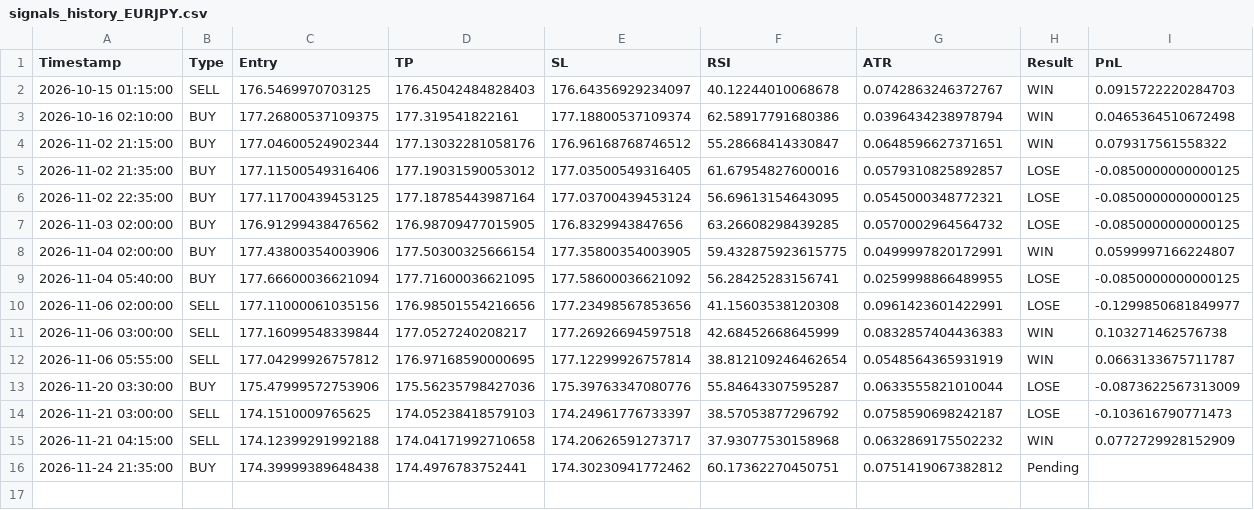
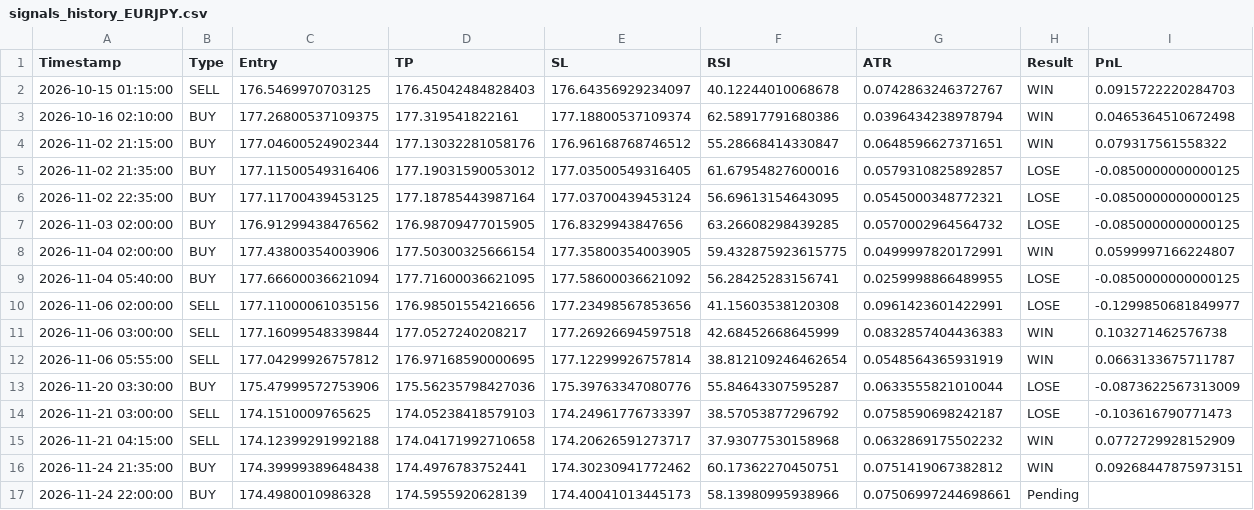
Before and after one commit to mark-dylan-dady/fx-signal-bot, a CSV file: signals_history_EURJPY.csv, drawn as a sheet.

```diff
--- a/signals_history_EURJPY.csv
+++ b/signals_history_EURJPY.csv
@@ -15,2 +15,3 @@ Timestamp,Type,Entry,TP,SL,RSI,ATR,Result,PnL
 2026-11-21 04:15:00,SELL,174.12399291992188,174.04171992710658,174.20626591273717,37.93077530158968,0.0632869175502232,WIN,0.0772729928152909
-2026-11-24 21:35:00,BUY,174.39999389648438,174.4976783752441,174.30230941772462,60.17362270450751,0.0751419067382812,Pending,
+2026-11-24 21:35:00,BUY,174.39999389648438,174.4976783752441,174.30230941772462,60.17362270450751,0.0751419067382812,WIN,0.09268447875973151
+2026-11-24 22:00:00,BUY,174.4980010986328,174.5955920628139,174.40041013445173,58.13980995938966,0.07506997244698661,Pending,
```
